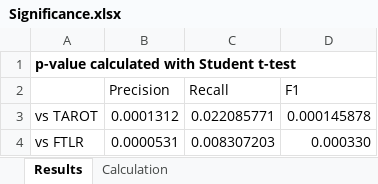
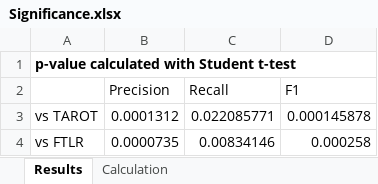
Before and after one commit to ArDoCo/Replication-Package-ICSE24_Recovering-Trace-Links-Between-Software-Documentation-And-Code, an Excel workbook: results/Significance.xlsx, sheet Results, drawn as a sheet; values as stored, in another font and other column widths than the file's, no borders; conditional formats not drawn; the diff names each change by its address in the sheet, - before the commit and + after, or states it on an @@ line.

```diff
--- a/results/Significance.xlsx (sheet Results)
+++ b/results/Significance.xlsx (sheet Results)
-B4 (Precision): 0.0000531
+B4 (Precision): 0.0000735
-C4 (Recall): 0.008307203
+C4 (Recall): 0.00834146
-D4 (F1): 0.000330
+D4 (F1): 0.000258
```
Also changed, not shown: sheet Calculation, results/FTLRVariants.xlsx.
